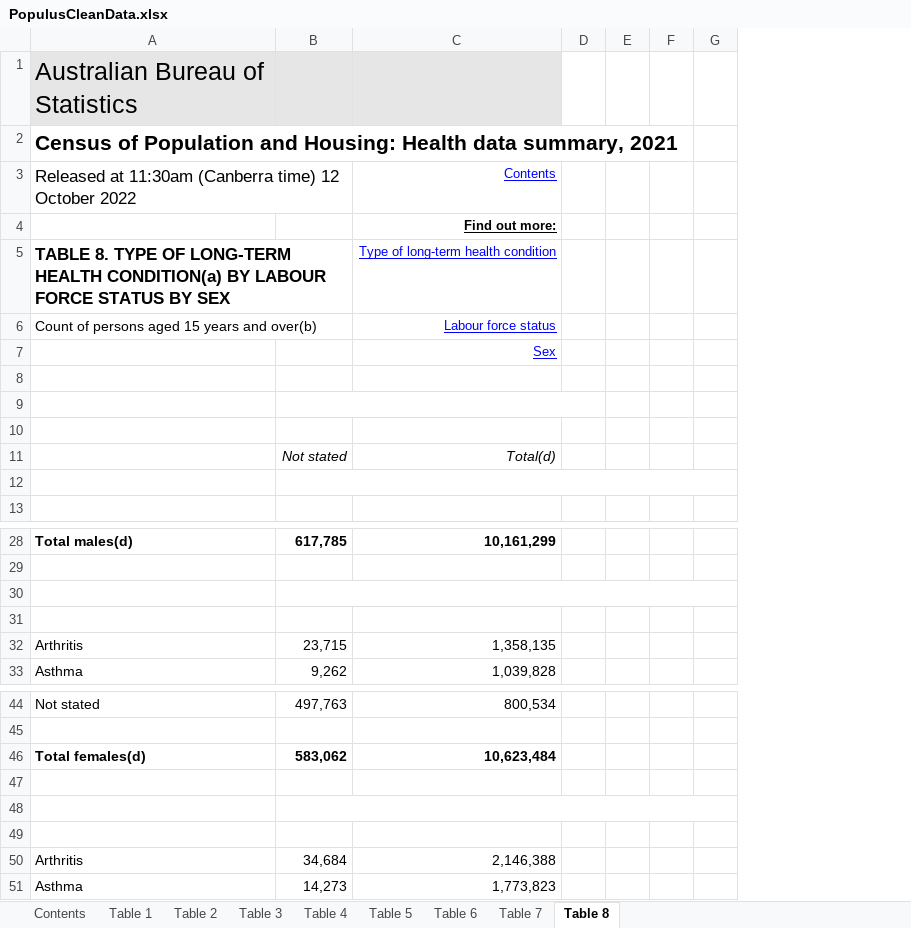
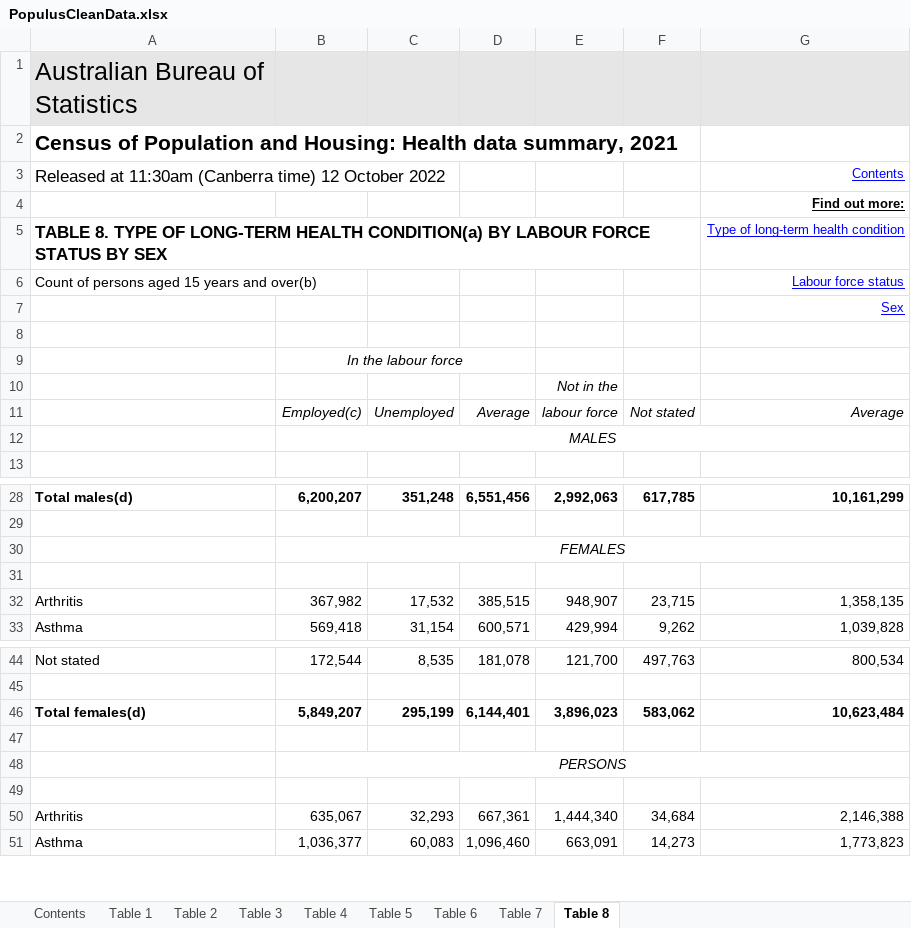
Before and after one commit to CS4042-Group-Echo/Assessment-2, an Excel workbook: CleanData/PopulusCleanData.xlsx, sheet Table 8, drawn as a sheet; only a part is shown, gaps mark what is left out; values as stored, in another font and other column widths than the file's, no borders; charts and pictures not drawn; removed rows and columns are numbered as before the commit, all else as after; the diff names each change by its address in the sheet, - before the commit and + after, or states it on an @@ line.

```diff
--- a/CleanData/PopulusCleanData.xlsx (sheet Table 8)
+++ b/CleanData/PopulusCleanData.xlsx (sheet Table 8)
+column B, rows 9-12: In the labour force |  | Employed(c) | MALES; rows 28-33: 6,200,207 |  | FEMALES |  | 367,982 | 569,418; rows 44-51: 172,544 |  | 5,849,207 |  | PERSONS |  | 635,067 | 1,036,377
+column C, row 11: Unemployed; rows 28-33: 351,248 |  |  |  | 17,532 | 31,154; rows 44-51: 8,535 |  | 295,199 |  |  |  | 32,293 | 60,083
+column D, row 11: Average; rows 28-33: 6,551,456 |  |  |  | 385,515 | 600,571; rows 44-51: 181,078 |  | 6,144,401 |  |  |  | 667,361 | 1,096,460
+column E, rows 10-11: Not in the | labour force; rows 28-33: 2,992,063 |  |  |  | 948,907 | 429,994; rows 44-51: 121,700 |  | 3,896,023 |  |  |  | 1,444,340 | 663,091
-column D, empty
-column E, empty
-column F, empty
-column G, empty
-B9:D9 merged
-G11: Total(d)
+G11: Average
-B12:G12 merged
-B30:G30 merged
-B48:G48 merged
```
Also changed, not shown: sheet Table 1, sheet Table 7, sheet Table 2, sheet Table 6, sheet Table 3, sheet Table 5, 1 more sheet, hidden cells, CleanData/AdfCleanData.xlsx, OutputData/OutputData.xlsx, 1 other file.
